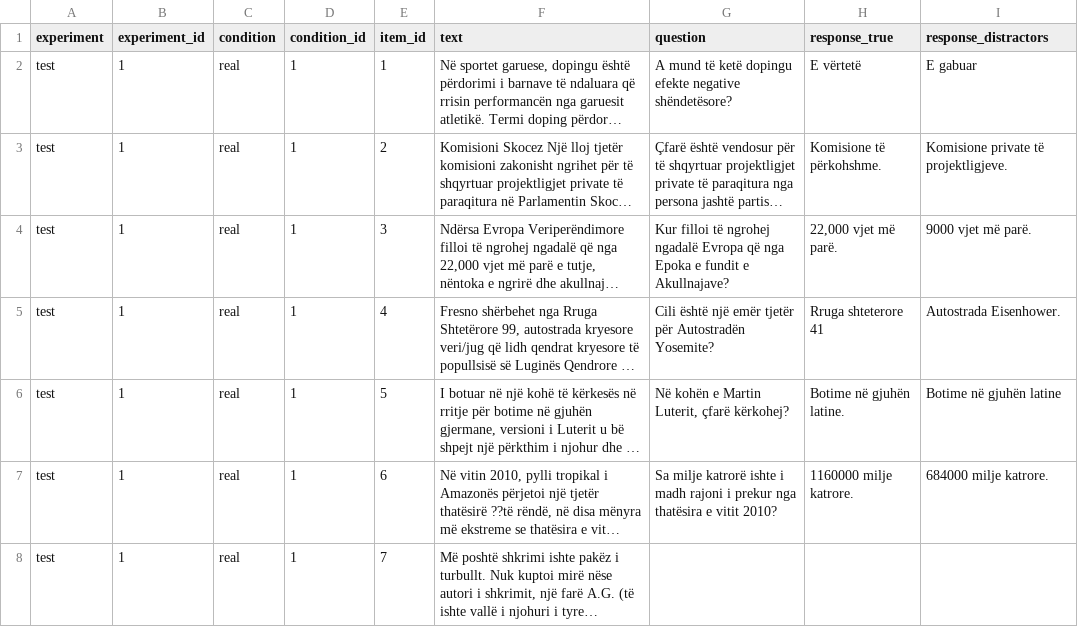
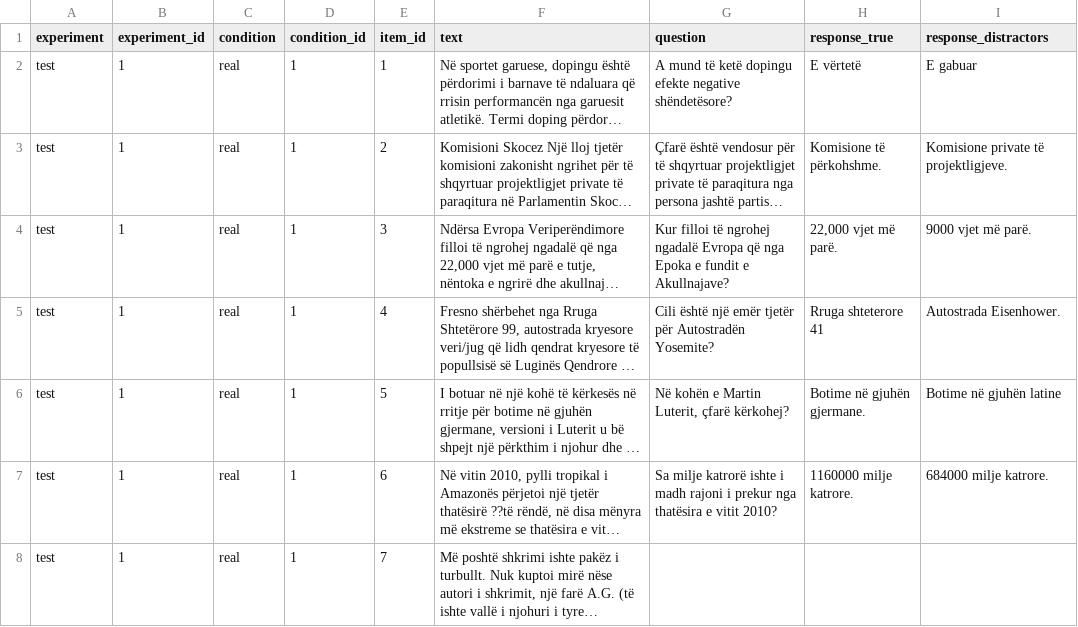
Before and after one commit to amina-crypto/Mouse-Tracking-for-Albanian-Experiment-, a TSV file: trials/test_items.tsv, drawn as a sheet; only a part is shown; long unchanged cells end in …; the diff covers the shown part only; the diff names each change by its address in the sheet, - before the commit and + after, or states it on an @@ line.

```diff
--- a/trials/test_items.tsv
+++ b/trials/test_items.tsv
-H6 (response_true): Botime në gjuhën latine.
+H6 (response_true): Botime në gjuhën gjermane.
```
Also changed, not shown: 3 added rows and 49 edited cells elsewhere in this file, 2 other files.
